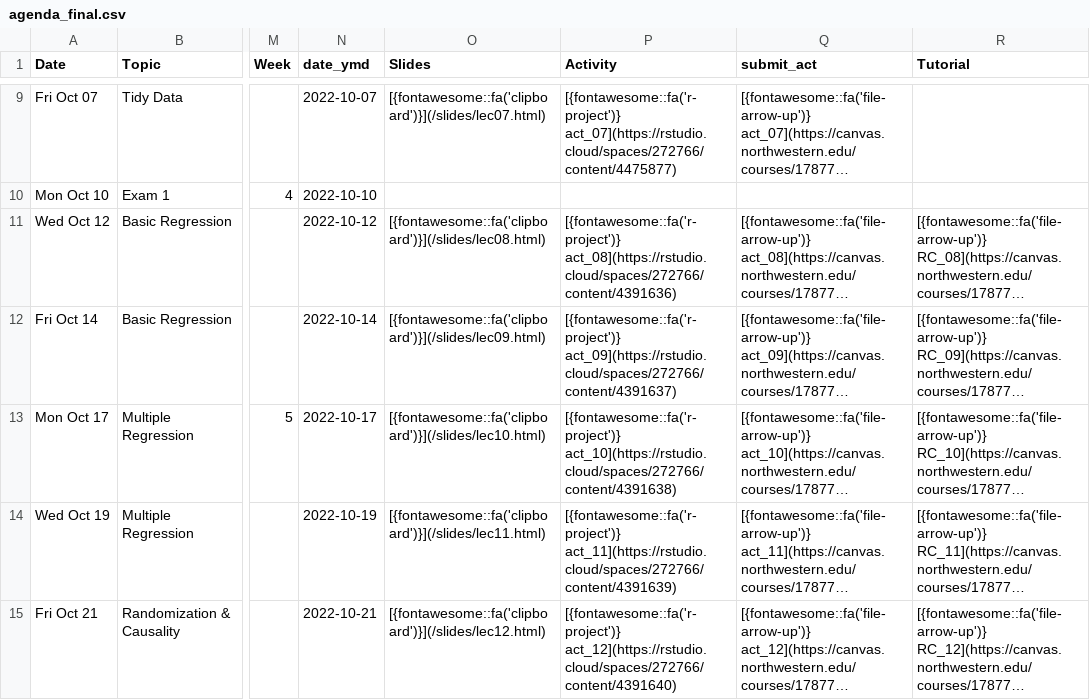
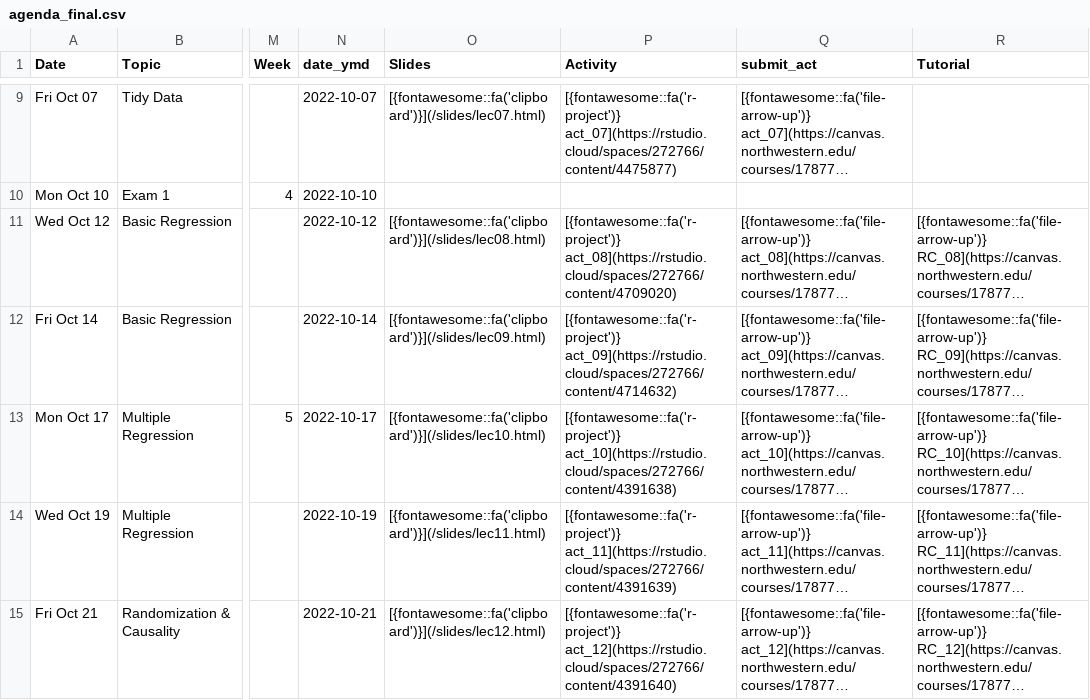
Before and after one commit to arvindkrishna87/stat202_website, a CSV file: documents/agenda_final.csv, drawn as a sheet; only a part is shown, gaps mark what is left out; long unchanged cells end in …; the diff names each change by its address in the sheet, - before the commit and + after, or states it on an @@ line.

Commit message:
fix activity link

```diff
--- a/documents/agenda_final.csv
+++ b/documents/agenda_final.csv
-P11 (Activity): [{fontawesome::fa('r-project')} act_08](https://rstudio.cloud/spaces/272766/content/4391636)
+P11 (Activity): [{fontawesome::fa('r-project')} act_08](https://rstudio.cloud/spaces/272766/content/4709020)
-P12 (Activity): [{fontawesome::fa('r-project')} act_09](https://rstudio.cloud/spaces/272766/content/4391637)
+P12 (Activity): [{fontawesome::fa('r-project')} act_09](https://rstudio.cloud/spaces/272766/content/4714632)
```
Also changed, not shown: documents/course-schedule.csv, 4 other files.
